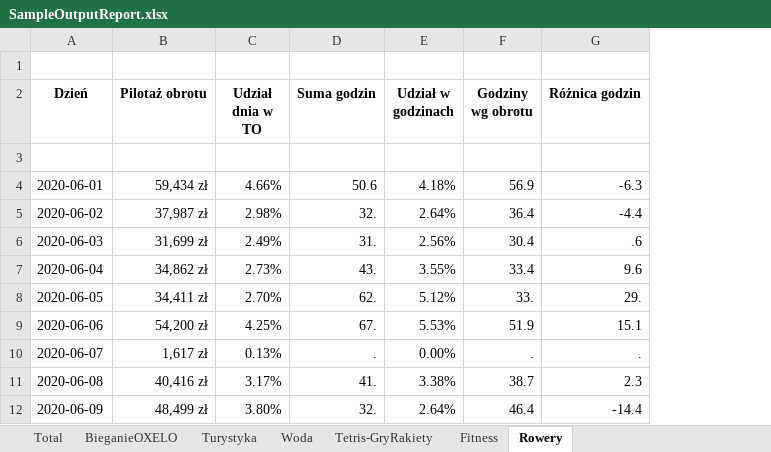
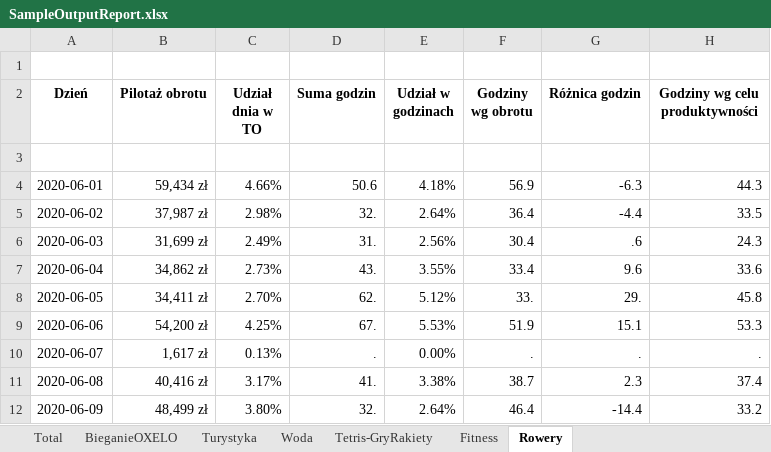
Before and after one commit to StanislawNagorski/AgendaCheck, an Excel workbook: SampleOutputReport.xlsx, sheet Rowery, drawn as a sheet; only a part is shown; values as stored, in another font and other column widths than the file's, no borders; charts and pictures not drawn; the diff names each change by its address in the sheet, - before the commit and + after, or states it on an @@ line.

Commit message:
added: 8 column for departments with hours to met store productivity target

```diff
--- a/SampleOutputReport.xlsx (sheet Rowery)
+++ b/SampleOutputReport.xlsx (sheet Rowery)
+column H (Godziny wg celu produktywności), rows 4-12: 44.3 | 33.5 | 24.3 | 33.6 | 45.8 | 53.3 | . | 37.4 | 33.2
```
Also changed, not shown: sheet Turystyka, sheet Woda, sheet Tetris-GryRakiety, sheet BieganieOXELO, sheet Fitness, 3 other files.
